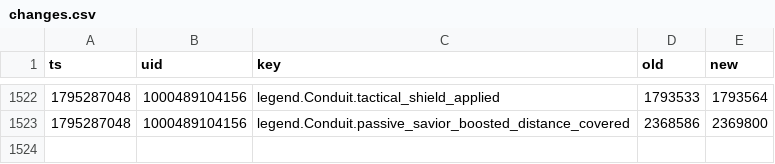
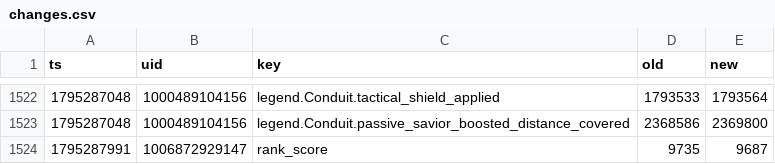
Before and after one commit to lukeapples/apex-tracker, a CSV file: changes.csv, drawn as a sheet; only a part is shown, gaps mark what is left out; the diff names each change by its address in the sheet, - before the commit and + after, or states it on an @@ line.

```diff
--- a/changes.csv
+++ b/changes.csv
+row 1524: 1795287991 | 1006872929147 | rank_score | 9735 | 9687
```
Also changed, not shown: 1 other file.
